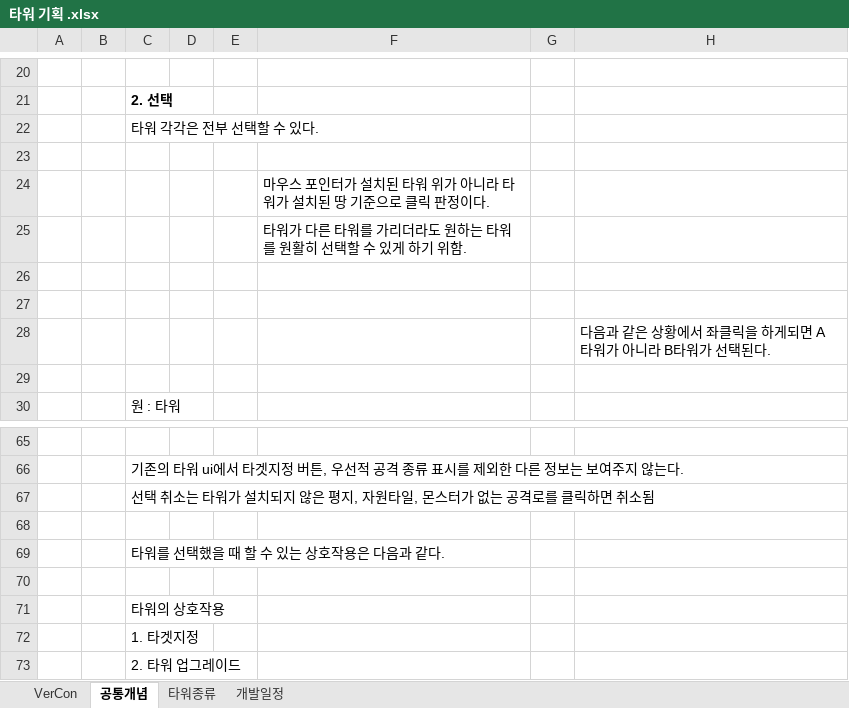
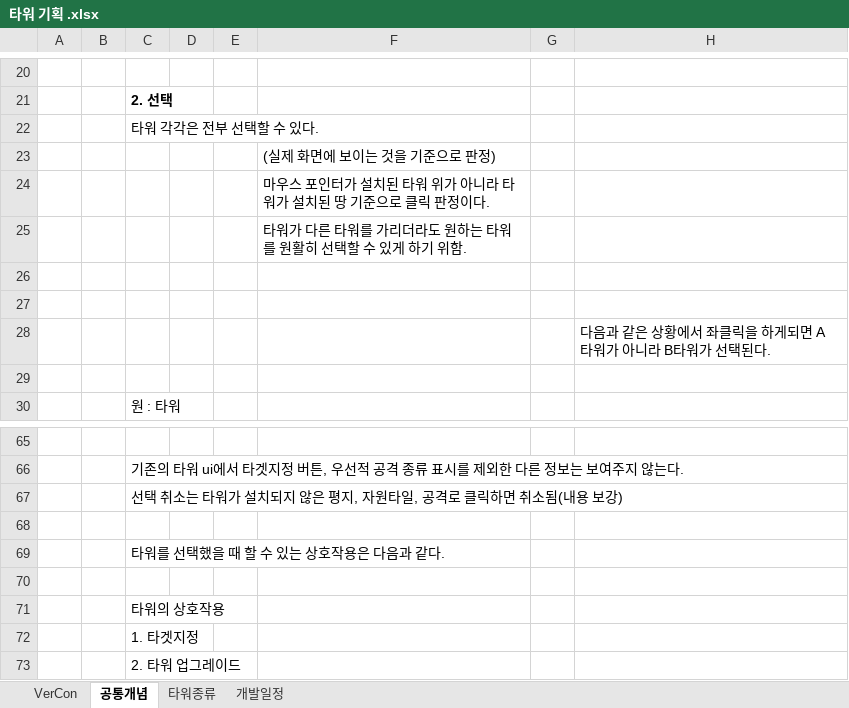
Before and after one commit to ChoWook/PlumTowerDefecne, an Excel workbook: Design/타워 기획 .xlsx, sheet 공통개념, drawn as a sheet; only a part is shown, gaps mark what is left out; values as stored, in another font and other column widths than the file's, no borders; charts and pictures not drawn; the diff names each change by its address in the sheet, - before the commit and + after, or states it on an @@ line.

```diff
--- a/Design/타워 기획 .xlsx (sheet 공통개념)
+++ b/Design/타워 기획 .xlsx (sheet 공통개념)
-F23: (empty)
+F23: (실제 화면에 보이는 것을 기준으로 판정)
-C67: …원타일, 몬스터가 없는 공격로를 클릭하면 취소됨
+C67: …원타일, 공격로 클릭하면 취소됨(내용 보강)
```
Also changed, not shown: sheet 타워종류, charts or pictures.
